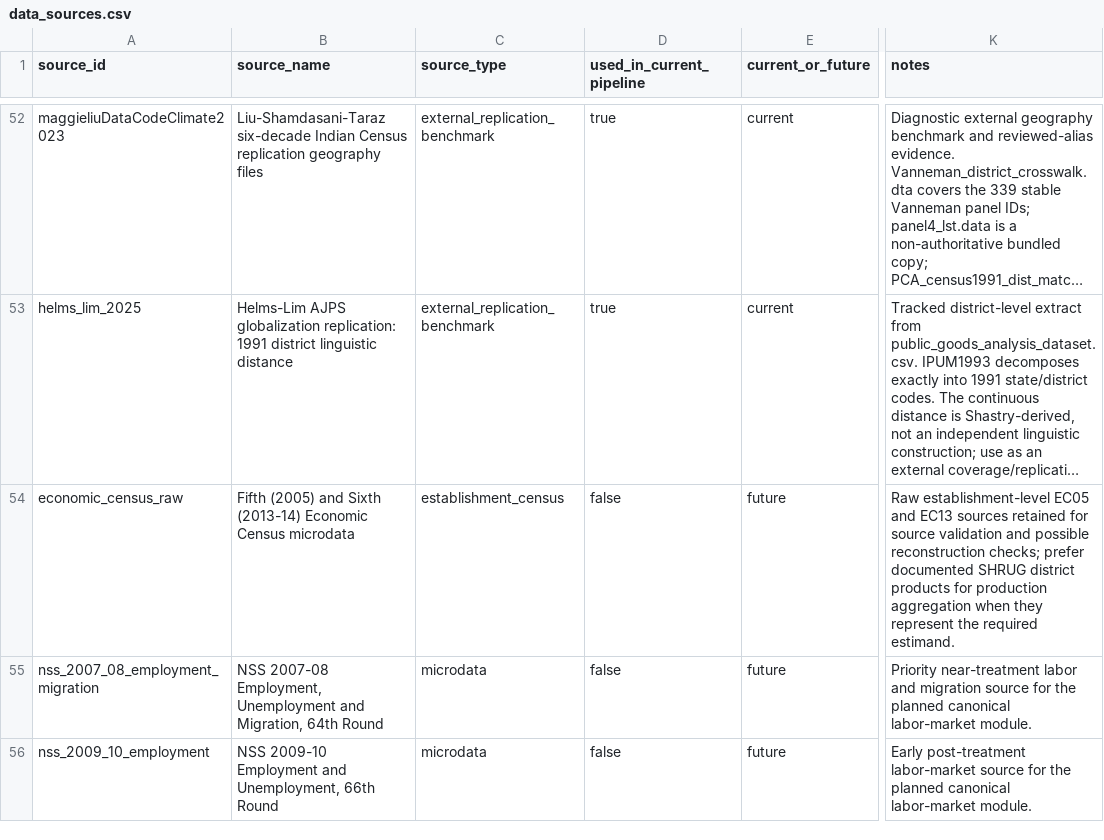
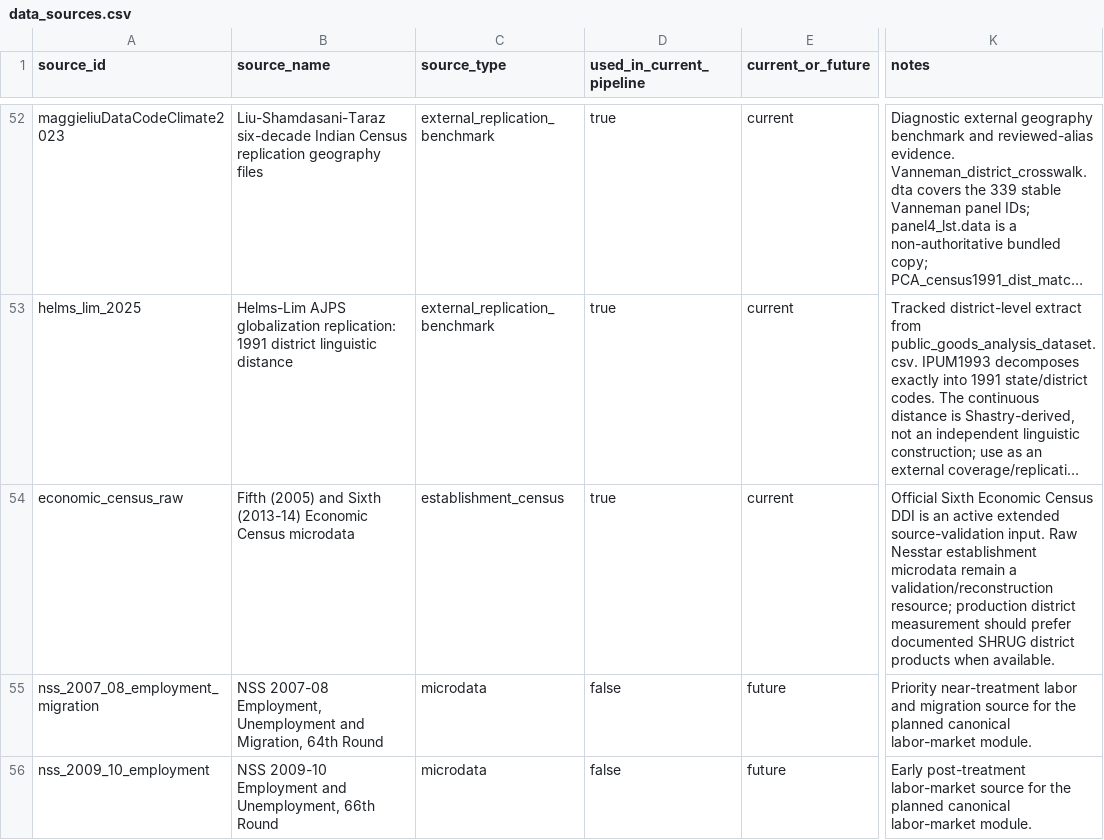
Before and after one commit to rishavbroy/emi-inequality-india, a CSV file: data/metadata/data_sources.csv, drawn as a sheet; only a part is shown, gaps mark what is left out; long unchanged cells end in …; the diff names each change by its address in the sheet, - before the commit and + after, or states it on an @@ line.

```diff
--- a/data/metadata/data_sources.csv
+++ b/data/metadata/data_sources.csv
-D54 (used_in_current_pipeline): false
+D54 (used_in_current_pipeline): true
-E54 (current_or_future): future
+E54 (current_or_future): current
-K54 (notes): Raw establishment-level EC05 and EC13 sources retained for source validation and possible reconstruction checks; prefer documented SHRUG district products for production aggregation when they represent the required estimand.
+K54 (notes): Official Sixth Economic Census DDI is an active extended source-validation input. Raw Nesstar establishment microdata remain a validation/reconstruction resource; production district measurement should prefer documented SHRUG district products when available.
```
Also changed, not shown: data/metadata/checksums.csv, data/metadata/file_manifest.csv, 2 other files.
